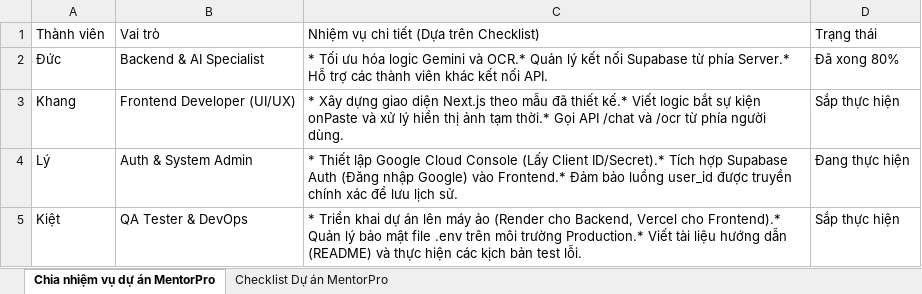
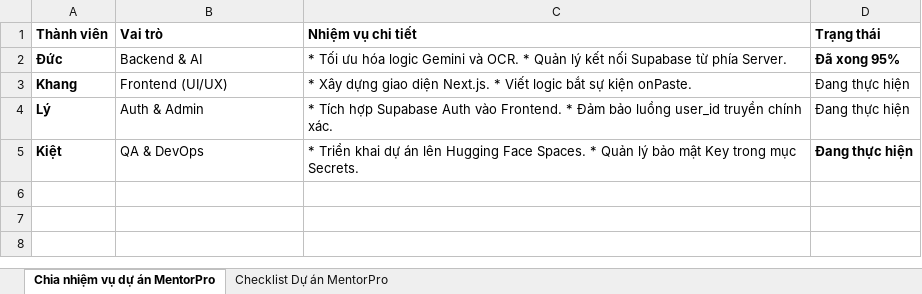
Before and after one commit to QngDuc/MentorPro, an Excel workbook: Chia nhiệm vụ dự án MentorPro.xlsx, sheet Chia nhiệm vụ dự án MentorPro, drawn as a sheet; values as stored, in another font and other column widths than the file's, no borders; the diff names each change by its address in the sheet, - before the commit and + after, or states it on an @@ line.

```diff
--- a/Chia nhiệm vụ dự án MentorPro.xlsx (sheet Chia nhiệm vụ dự án MentorPro)
+++ b/Chia nhiệm vụ dự án MentorPro.xlsx (sheet Chia nhiệm vụ dự án MentorPro)
-A1:D1 bold: off
+A1:D1 bold: on
-C1: Nhiệm vụ chi tiết (Dựa trên Checklist)
+C1: Nhiệm vụ chi tiết
-A2:A5 bold: off
+A2:A5 bold: on
-B2 (Vai trò): Backend & AI Specialist
+B2 (Vai trò): Backend & AI
-C2 (Nhiệm vụ chi tiết): …Gemini và OCR.* Quản lý kết nối Supabase từ phía Server.* Hỗ trợ các thành viên khác kết nối API.
+C2 (Nhiệm vụ chi tiết): …Gemini và OCR. * Quản lý kết nối Supabase từ phía Server.
-D2 (Trạng thái): Đã xong 80%
+D2 (Trạng thái): Đã xong 95%
-D2 bold: off
+D2 bold: on
-B3 (Vai trò): Frontend Developer (UI/UX)
+B3 (Vai trò): Frontend (UI/UX)
-C3 (Nhiệm vụ chi tiết): …giao diện Next.js theo mẫu đã thiết kế.* Viết logic bắt sự kiện onPaste và xử lý hiển thị ảnh tạm thời.* Gọi API /chat và /ocr từ phía người dùng.
+C3 (Nhiệm vụ chi tiết): …giao diện Next.js. * Viết logic bắt sự kiện onPaste.
-D3 (Trạng thái): Sắp thực hiện
+D3 (Trạng thái): Đang thực hiện
-B4 (Vai trò): Auth & System Admin
+B4 (Vai trò): Auth & Admin
-C4 (Nhiệm vụ chi tiết): * Thiết lập Google Cloud Console (Lấy Client ID/Secret).* Tích hợp Supabase Auth (Đăng nhập Google) vào Frontend.* Đảm bảo luồng user_id được truyền chính xác để lưu lịch sử.
+C4 (Nhiệm vụ chi tiết): * Tích hợp Supabase Auth vào Frontend. * Đảm bảo luồng user_id truyền chính xác.
-B5 (Vai trò): QA Tester & DevOps
+B5 (Vai trò): QA & DevOps
-C5 (Nhiệm vụ chi tiết): …án lên máy ảo (Render cho Backend, Vercel cho Frontend).* Quản lý bảo mật file .env trên môi trường Production.* Viết tài liệu hướng dẫn (README) và thực hiện các kịch bản test lỗi.
+C5 (Nhiệm vụ chi tiết): …án lên Hugging Face Spaces. * Quản lý bảo mật Key trong mục Secrets.
-D5 (Trạng thái): Sắp thực hiện
+D5 (Trạng thái): Đang thực hiện
-D5 bold: off
+D5 bold: on
```
Also changed, not shown: sheet Checklist Dự án MentorPro.
